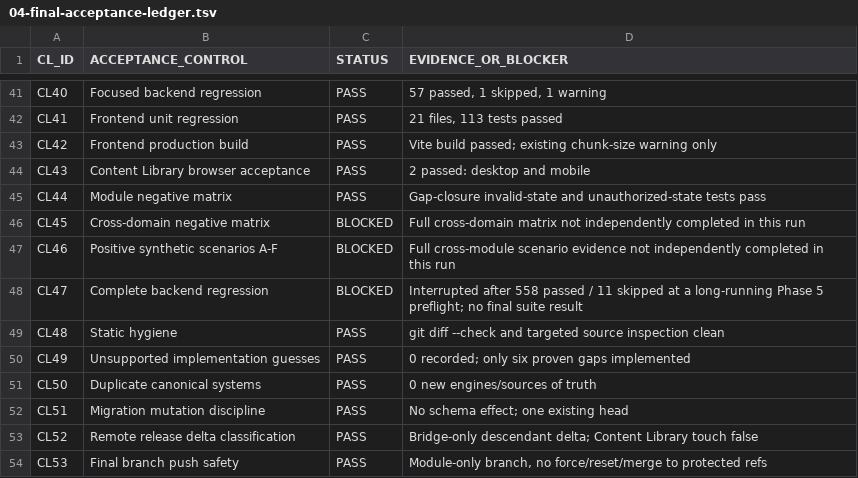
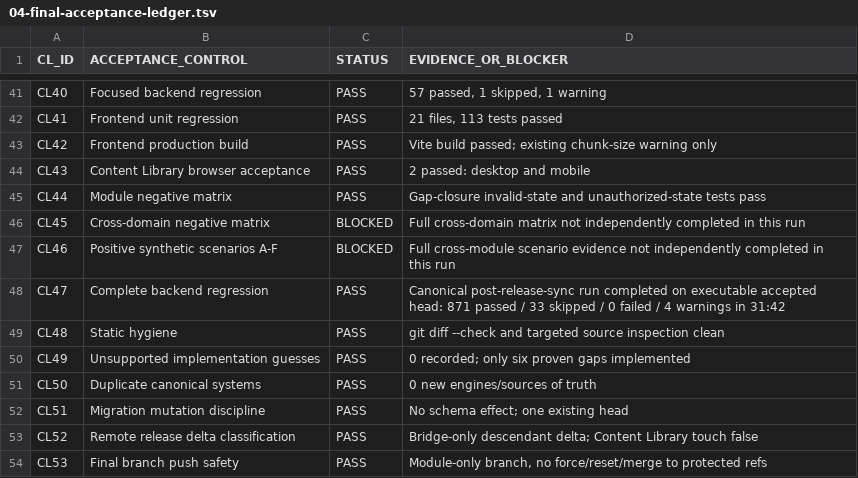
Before and after one commit to asamiibra/AMEC-Permits-Ops, a TSV file: docs/module-assurance/content-library/04-final-acceptance-ledger.tsv, drawn as a sheet; only a part is shown, gaps mark what is left out.

Commit message:
content-library: finalize post-sync acceptance evidence

```diff
--- a/docs/module-assurance/content-library/04-final-acceptance-ledger.tsv
+++ b/docs/module-assurance/content-library/04-final-acceptance-ledger.tsv
@@ -47,3 +47,3 @@ CL45	Cross-domain negative matrix	BLOCKED	Full cross-domain matrix not independe
 CL46	Positive synthetic scenarios A-F	BLOCKED	Full cross-module scenario evidence not independently completed in this run
-CL47	Complete backend regression	BLOCKED	Interrupted after 558 passed / 11 skipped at a long-running Phase 5 preflight; no final suite result
+CL47	Complete backend regression	PASS	Canonical post-release-sync run completed on executable accepted head: 871 passed / 33 skipped / 0 failed / 4 warnings in 31:42
 CL48	Static hygiene	PASS	git diff --check and targeted source inspection clean
```
Also changed, not shown: 3 other files.
